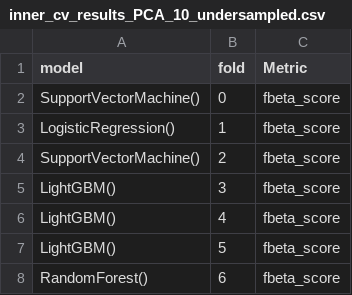
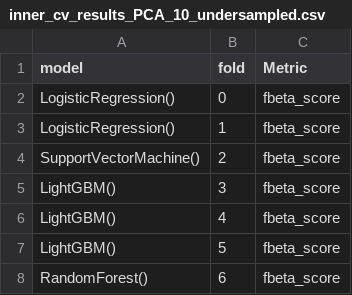
Before and after one commit to RafailTn/Assignment-2, a CSV file: data/inner_cv_results_PCA_10_undersampled.csv, drawn as a sheet; only a part is shown.

```diff
--- a/data/inner_cv_results_PCA_10_undersampled.csv
+++ b/data/inner_cv_results_PCA_10_undersampled.csv
@@ -1,3 +1,3 @@
 model,fold,Metric
-SupportVectorMachine(),0,fbeta_score
+LogisticRegression(),0,fbeta_score
 LogisticRegression(),1,fbeta_score
```
Also changed, not shown: 9 other files.
